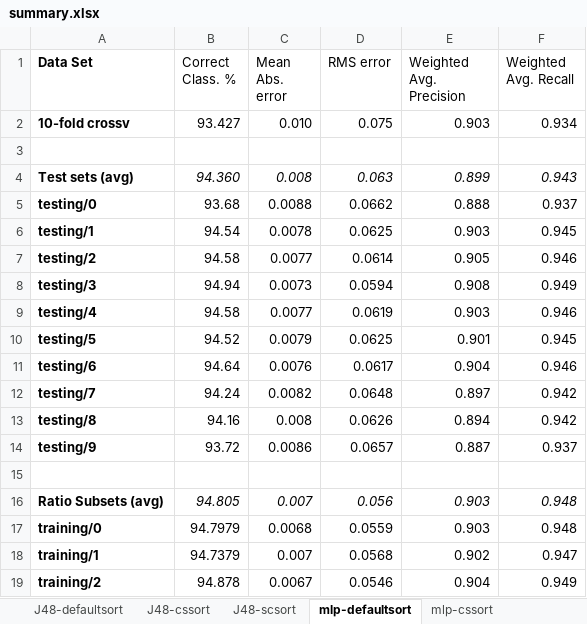
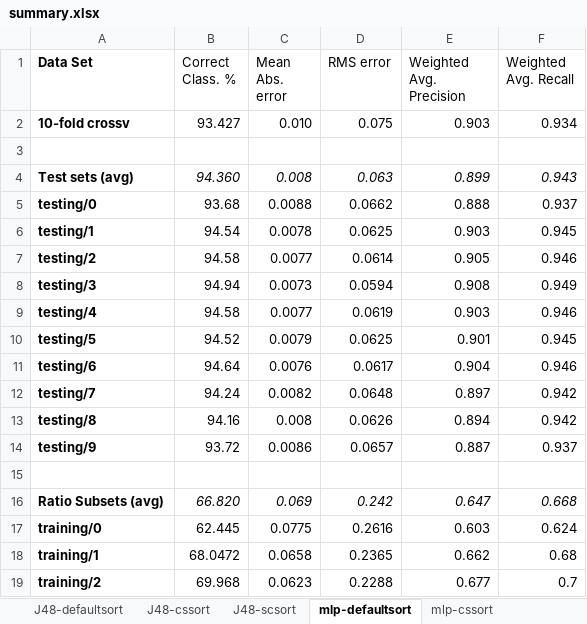
Before and after one commit to atyndall/cits3401, an Excel workbook: assignment2/data/results/summary.xlsx, sheet mlp-defaultsort, drawn as a sheet; values as stored, in another font and other column widths than the file's, no borders; the diff names each change by its address in the sheet, - before the commit and + after, or states it on an @@ line.

```diff
--- a/assignment2/data/results/summary.xlsx (sheet mlp-defaultsort)
+++ b/assignment2/data/results/summary.xlsx (sheet mlp-defaultsort)
-B16 (Correct Class. %): 94.805
+B16 (Correct Class. %): 66.820
-C16 (Mean Abs. error): 0.007
+C16 (Mean Abs. error): 0.069
-D16 (RMS error): 0.056
+D16 (RMS error): 0.242
-E16 (Weighted Avg. Precision): 0.903
+E16 (Weighted Avg. Precision): 0.647
-F16 (Weighted Avg. Recall): 0.948
+F16 (Weighted Avg. Recall): 0.668
-B17 (Correct Class. %): 94.7979
+B17 (Correct Class. %): 62.445
-C17 (Mean Abs. error): 0.0068
+C17 (Mean Abs. error): 0.0775
-D17 (RMS error): 0.0559
+D17 (RMS error): 0.2616
-E17 (Weighted Avg. Precision): 0.903
+E17 (Weighted Avg. Precision): 0.603
-F17 (Weighted Avg. Recall): 0.948
+F17 (Weighted Avg. Recall): 0.624
-B18 (Correct Class. %): 94.7379
+B18 (Correct Class. %): 68.0472
-C18 (Mean Abs. error): 0.007
+C18 (Mean Abs. error): 0.0658
-D18 (RMS error): 0.0568
+D18 (RMS error): 0.2365
-E18 (Weighted Avg. Precision): 0.902
+E18 (Weighted Avg. Precision): 0.662
-F18 (Weighted Avg. Recall): 0.947
+F18 (Weighted Avg. Recall): 0.68
-B19 (Correct Class. %): 94.878
+B19 (Correct Class. %): 69.968
-C19 (Mean Abs. error): 0.0067
+C19 (Mean Abs. error): 0.0623
-D19 (RMS error): 0.0546
+D19 (RMS error): 0.2288
-E19 (Weighted Avg. Precision): 0.904
+E19 (Weighted Avg. Precision): 0.677
-F19 (Weighted Avg. Recall): 0.949
+F19 (Weighted Avg. Recall): 0.7
```
Also changed, not shown: 2 other files.
